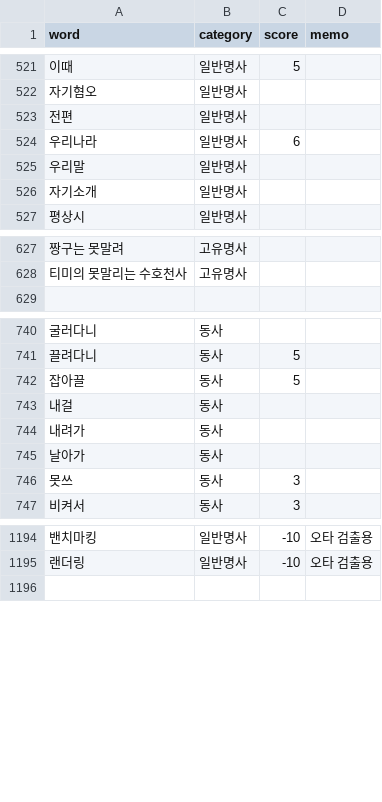
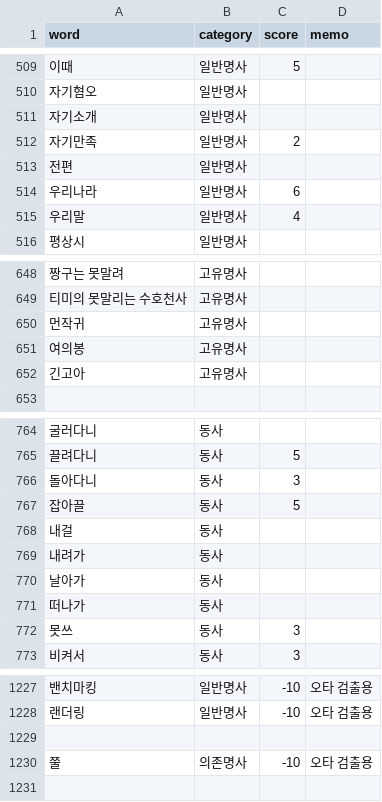
Before and after one commit to Ink-14/KKORI, a CSV file: backend/src/tokenizations/ko_dictionary.csv, drawn as a sheet; only a part is shown, gaps mark what is left out; addresses are those after the commit; the diff covers the shown part only; the diff names each change by its address in the sheet, - before the commit and + after, or states it on an @@ line.

```diff
--- a/backend/src/tokenizations/ko_dictionary.csv
+++ b/backend/src/tokenizations/ko_dictionary.csv
@@ row 526 moved to row 511: 자기소개 @@
+row 512: 자기만족 | 일반명사 | 2
-C515 (score): (empty)
+C515 (score): 4
+row 650: 먼작귀 | 고유명사
+row 651: 여의봉 | 고유명사
+row 652: 긴고아 | 고유명사
+row 766: 돌아다니 | 동사 | 3
+row 771: 떠나가 | 동사
+row 1229: (empty)
+row 1230: 쭐 | 의존명사 | -10 | 오타 검출용
```
Also changed, not shown: 33 added rows, 4 removed rows, 39 moved rows and 4 edited cells elsewhere in this file, backend/src/tokenizations/ko_preanalyzed.csv, backend/src/tokenizations/ko_preanalyzed_with_span.csv, 10 other files.
